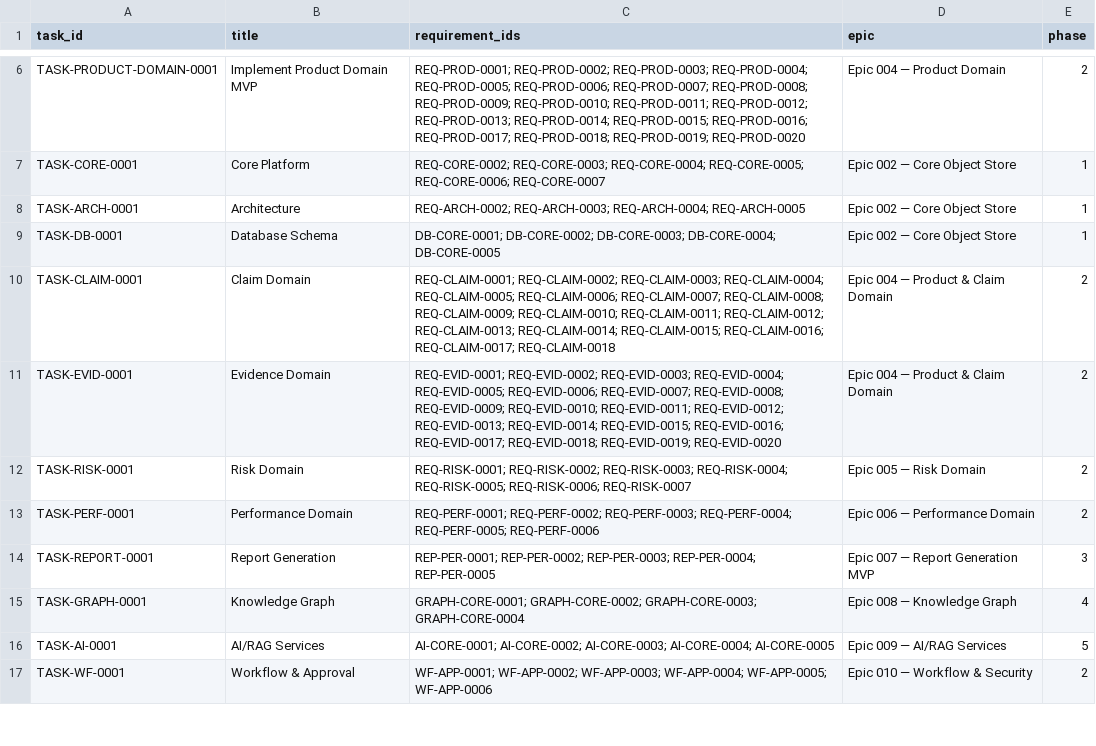
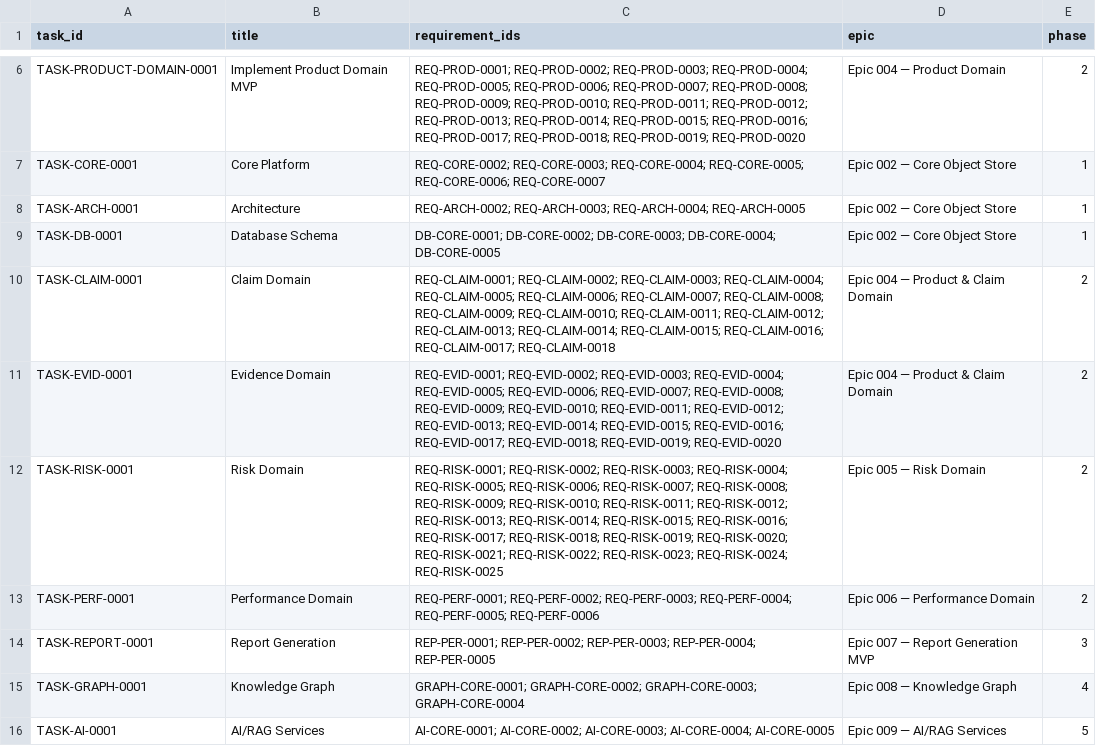
Before and after one commit to GithubLarsKomo/open-regulatory-knowledge-platform, a CSV file: TRACEABILITY/backlog.csv, drawn as a sheet; only a part is shown, gaps mark what is left out; the shorter side is filled out with more unchanged rows.

```diff
--- a/TRACEABILITY/backlog.csv
+++ b/TRACEABILITY/backlog.csv
@@ -11,3 +11,3 @@ TASK-CLAIM-0001,Claim Domain,REQ-CLAIM-0001; REQ-CLAIM-0002; REQ-CLAIM-0003; REQ
 TASK-EVID-0001,Evidence Domain,REQ-EVID-0001; REQ-EVID-0002; REQ-EVID-0003; REQ-EVID-0004; REQ-EVID-0005; REQ-EVID-0006; REQ-EVID-0007; REQ-EVID-0008; REQ-EVID-0009; REQ-EVID-0010; REQ-EVID-0011; REQ-EVID-0012; REQ-EVID-0013; REQ-EVID-0014; REQ-EVID-0015; REQ-EVID-0016; REQ-EVID-0017; REQ-EVID-0018; REQ-EVID-0019; REQ-EVID-0020,Epic 004 — Product & Claim Domain,2
-TASK-RISK-0001,Risk Domain,REQ-RISK-0001; REQ-RISK-0002; REQ-RISK-0003; REQ-RISK-0004; REQ-RISK-0005; REQ-RISK-0006; REQ-RISK-0007,Epic 005 — Risk Domain,2
+TASK-RISK-0001,Risk Domain,REQ-RISK-0001; REQ-RISK-0002; REQ-RISK-0003; REQ-RISK-0004; REQ-RISK-0005; REQ-RISK-0006; REQ-RISK-0007; REQ-RISK-0008; REQ-RISK-0009; REQ-RISK-0010; REQ-RISK-0011; REQ-RISK-0012; REQ-RISK-0013; REQ-RISK-0014; REQ-RISK-0015; REQ-RISK-0016; REQ-RISK-0017; REQ-RISK-0018; REQ-RISK-0019; REQ-RISK-0020; REQ-RISK-0021; REQ-RISK-0022; REQ-RISK-0023; REQ-RISK-0024; REQ-RISK-0025,Epic 005 — Risk Domain,2
 TASK-PERF-0001,Performance Domain,REQ-PERF-0001; REQ-PERF-0002; REQ-PERF-0003; REQ-PERF-0004; REQ-PERF-0005; REQ-PERF-0006,Epic 006 — Performance Domain,2
```
Also changed, not shown: TRACEABILITY/Requirements.csv, 15 other files.
